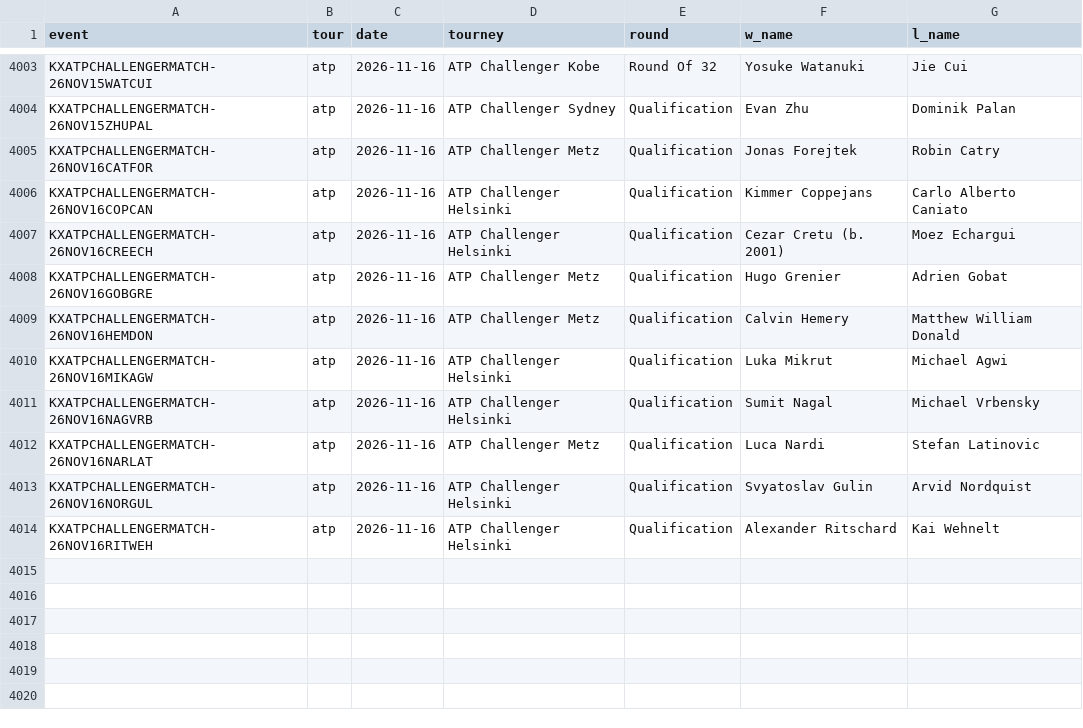
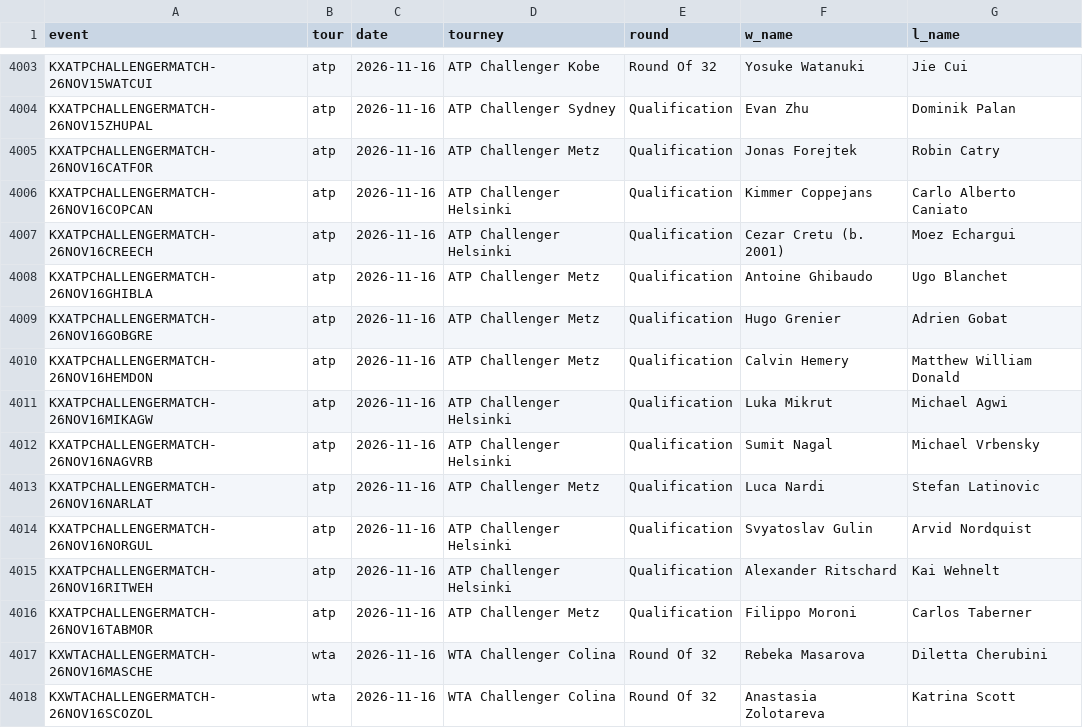
Before and after one commit to remick2/tennis-model, a CSV file: data/results_kalshi.csv, drawn as a sheet; only a part is shown, gaps mark what is left out.

```diff
--- a/data/results_kalshi.csv
+++ b/data/results_kalshi.csv
@@ -4007,2 +4007,3 @@ KXATPCHALLENGERMATCH-26NOV16COPCAN,atp,2026-11-16,ATP Challenger Helsinki,Qualif
 KXATPCHALLENGERMATCH-26NOV16CREECH,atp,2026-11-16,ATP Challenger Helsinki,Qualification,Cezar Cretu (b. 2001),Moez Echargui
+KXATPCHALLENGERMATCH-26NOV16GHIBLA,atp,2026-11-16,ATP Challenger Metz,Qualification,Antoine Ghibaudo,Ugo Blanchet
 KXATPCHALLENGERMATCH-26NOV16GOBGRE,atp,2026-11-16,ATP Challenger Metz,Qualification,Hugo Grenier,Adrien Gobat
@@ -4014 +4015,4 @@ KXATPCHALLENGERMATCH-26NOV16NORGUL,atp,2026-11-16,ATP Challenger Helsinki,Qualif
 KXATPCHALLENGERMATCH-26NOV16RITWEH,atp,2026-11-16,ATP Challenger Helsinki,Qualification,Alexander Ritschard,Kai Wehnelt
+KXATPCHALLENGERMATCH-26NOV16TABMOR,atp,2026-11-16,ATP Challenger Metz,Qualification,Filippo Moroni,Carlos Taberner
+KXWTACHALLENGERMATCH-26NOV16MASCHE,wta,2026-11-16,WTA Challenger Colina,Round Of 32,Rebeka Masarova,Diletta Cherubini
+KXWTACHALLENGERMATCH-26NOV16SCOZOL,wta,2026-11-16,WTA Challenger Colina,Round Of 32,Anastasia Zolotareva,Katrina Scott
```
Also changed, not shown: 3 other files.
